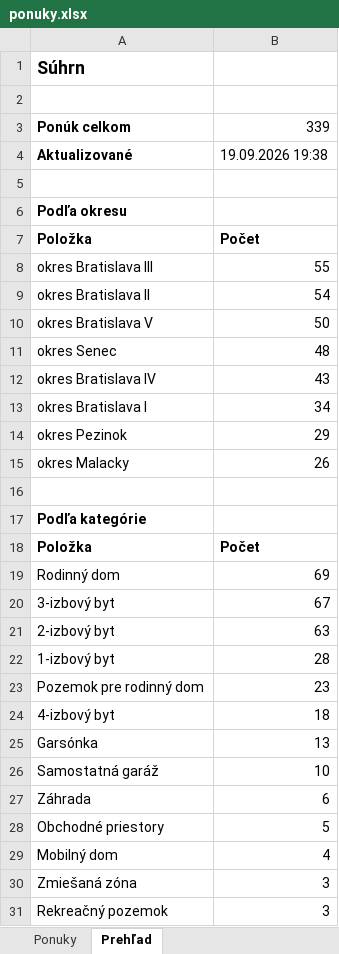
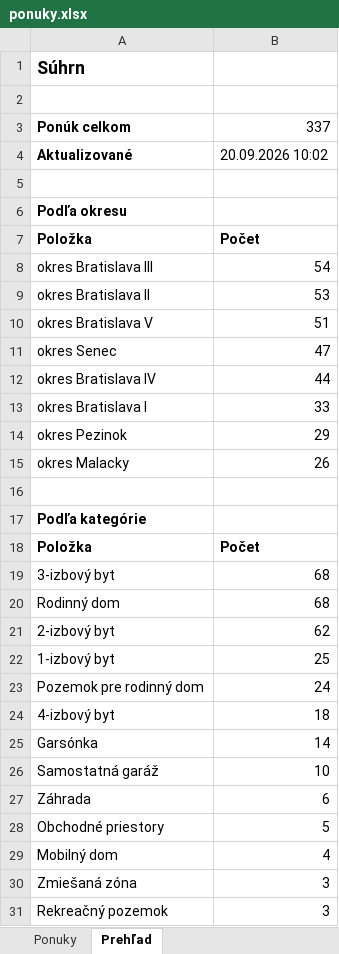
Before and after one commit to mrkubis-nest/nehnutelnosti-scraper, an Excel workbook: public/ponuky.xlsx, sheet Prehľad, drawn as a sheet; only a part is shown; values as stored, in another font and other column widths than the file's, no borders; removed rows and columns are numbered as before the commit, all else as after; the diff names each change by its address in the sheet, - before the commit and + after, or states it on an @@ line.

```diff
--- a/public/ponuky.xlsx (sheet Prehľad)
+++ b/public/ponuky.xlsx (sheet Prehľad)
-B3: 339
+B3: 337
-B4: 19.09.2026 19:38
+B4: 20.09.2026 10:02
-B8: 55
+B8: 54
-B9: 54
+B9: 53
-B10: 50
+B10: 51
-B11: 48
+B11: 47
-B12: 43
+B12: 44
-B13: 34
+B13: 33
-row 19: Rodinný dom | 69
-B19: 67
+B19: 68
+row 20: Rodinný dom | 68
-B21: 63
+B21: 62
-B22: 28
+B22: 25
-B23: 23
+B23: 24
-B25: 13
+B25: 14
```
Also changed, not shown: sheet Ponuky, 2 other files.
